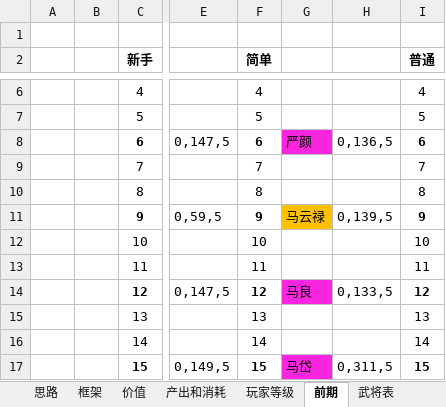
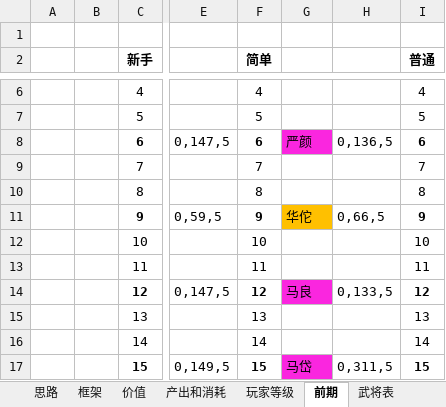
Before and after one commit to icefoxz/HeroScrollPj, an Excel workbook: 策划文档/【英雄绘卷】数值.xlsx, sheet 前期, drawn as a sheet; only a part is shown, gaps mark what is left out; values as stored, in another font and other column widths than the file's, no borders; the diff names each change by its address in the sheet, - before the commit and + after, or states it on an @@ line.

Commit message:
策划文档

```diff
--- a/策划文档/【英雄绘卷】数值.xlsx (sheet 前期)
+++ b/策划文档/【英雄绘卷】数值.xlsx (sheet 前期)
-G11: 马云禄
+G11: 华佗
-H11: 0,139,5
+H11: 0,66,5
```
